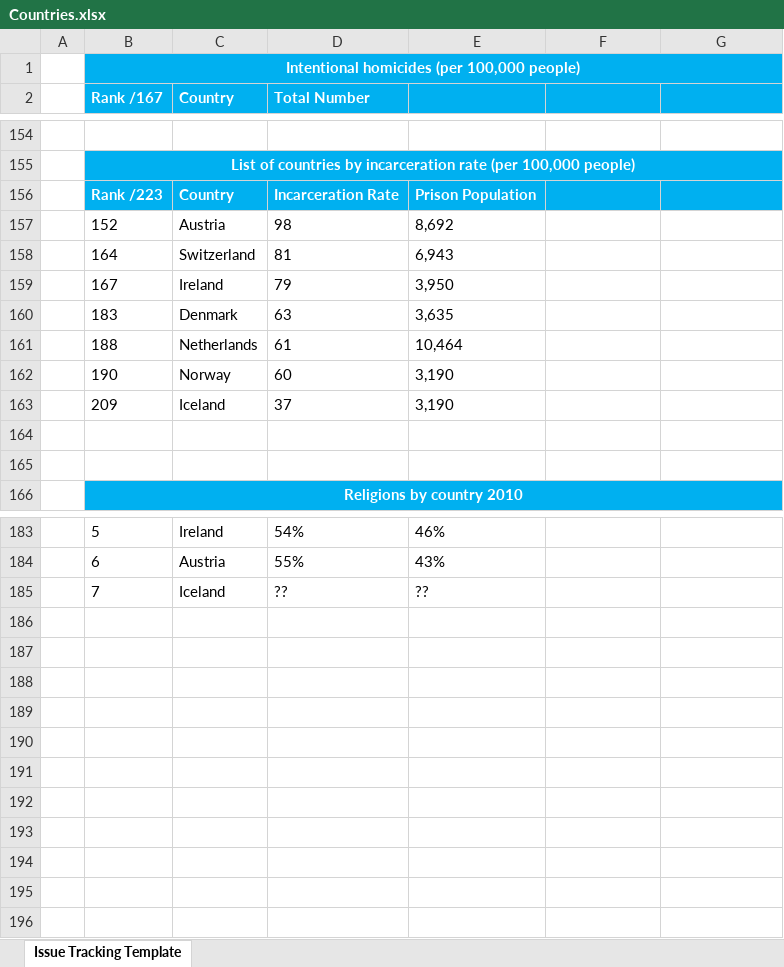
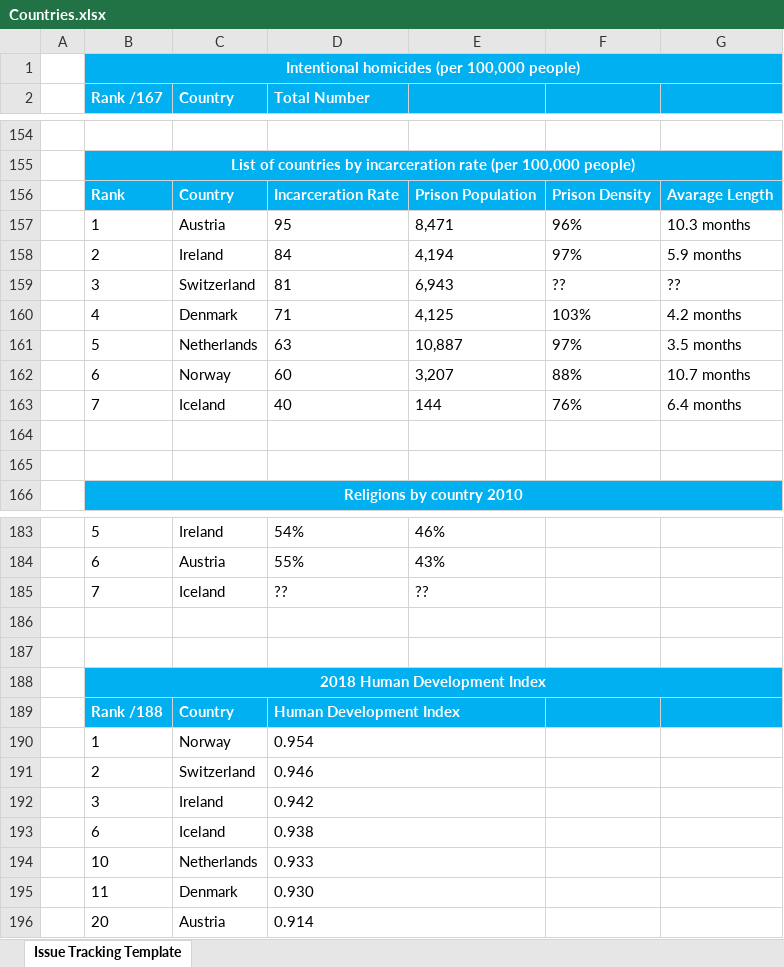
Before and after one commit to likejeppy/likejeppy.github.io, an Excel workbook: webdownload/files/Countries.xlsx, sheet Issue Tracking Template, drawn as a sheet; only a part is shown, gaps mark what is left out; values as stored, in another font and other column widths than the file's, no borders; conditional formats not drawn; removed rows and columns are numbered as before the commit, all else as after; the diff names each change by its address in the sheet, - before the commit and + after, or states it on an @@ line.

Commit message:
Update Countries.xlsx

```diff
--- a/webdownload/files/Countries.xlsx (sheet Issue Tracking Template)
+++ b/webdownload/files/Countries.xlsx (sheet Issue Tracking Template)
-B156 (Rank /167): Rank /223
+B156 (Rank /167): Rank
-F156: (empty)
+F156: Prison Density
-G156: (empty)
+G156: Avarage Length
-row 157:  | 152 | Austria | 98 | 8,692
-row 158:  | 164 | Switzerland | 81 | 6,943
-row 159:  | 167 | Ireland | 79 | 3,950
-row 160:  | 183 | Denmark | 63 | 3,635
-row 161:  | 188 | Netherlands | 61 | 10,464
-row 162:  | 190 | Norway | 60 | 3,190
-row 163:  | 209 | Iceland | 37 | 3,190
+row 157:  | 1 | Austria | 95 | 8,471 | 96% | 10.3 months
+row 158:  | 2 | Ireland | 84 | 4,194 | 97% | 5.9 months
+row 159:  | 3 | Switzerland | 81 | 6,943 | ?? | ??
+row 160:  | 4 | Denmark | 71 | 4,125 | 103% | 4.2 months
+row 161:  | 5 | Netherlands | 63 | 10,887 | 97% | 3.5 months
+row 162:  | 6 | Norway | 60 | 3,207 | 88% | 10.7 months
+row 163:  | 7 | Iceland | 40 | 144 | 76% | 6.4 months
+row 186: (empty)
+row 187: (empty)
+row 188:  | 2018 Human Development Index
+row 189:  | Rank /188 | Country | Human Development Index
+row 190:  | 1 | Norway | 0.954
+row 191:  | 2 | Switzerland | 0.946
+row 192:  | 3 | Ireland | 0.942
+row 193:  | 6 | Iceland | 0.938
+row 194:  | 10 | Netherlands | 0.933
+row 195:  | 11 | Denmark | 0.930
+row 196:  | 20 | Austria | 0.914
```
